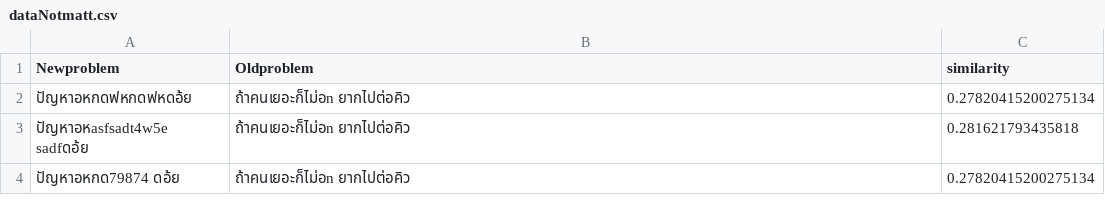
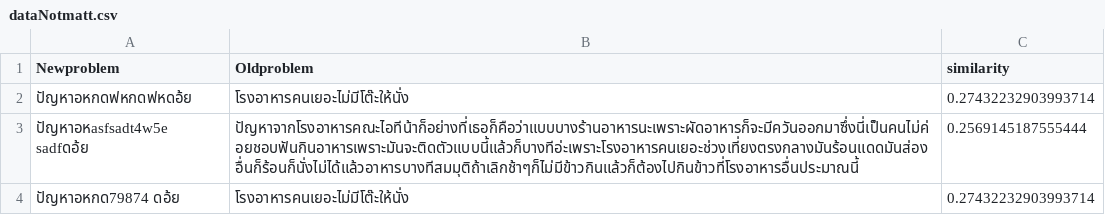
Before and after one commit to apichart2425/RE_Project, a CSV file: data/dataNotmatt.csv, drawn as a sheet.

```diff
--- a/data/dataNotmatt.csv
+++ b/data/dataNotmatt.csv
@@ -1,4 +1,4 @@
 Newproblem,Oldproblem,similarity
-ปัญหาอหกดฟหกดฟหดอ้ย,ถ้าคนเยอะก็ไม่อn ยากไปต่อคิว,0.27820415200275134
-ปัญหาอหasfsadt4w5e sadfดอ้ย,ถ้าคนเยอะก็ไม่อn ยากไปต่อคิว,0.281621793435818
-ปัญหาอหกด79874 ดอ้ย,ถ้าคนเยอะก็ไม่อn ยากไปต่อคิว,0.27820415200275134
+ปัญหาอหกดฟหกดฟหดอ้ย,โรงอาหารคนเยอะไม่มีโต๊ะให้นั่ง,0.27432232903993714
+ปัญหาอหasfsadt4w5e sadfดอ้ย,ปัญหาจากโรงอาหารคณะไอทีน้าก็อย่างที่เธอก็คือว่าแบบบางร้านอาหารนะเพราะผัดอาหารก็จะมีควันออกมาซึ่งนี่เป็นคนไม่ค่อยชอบฟันกินอาหารเพราะมันจะติดตัวแบบนี้แล้วก็บางทีอ่ะเพราะโรงอาหารคนเยอะช่วงเที่ยงตรงกลางมันร้อนแดดมันส่องอื่นก็ร้อนก็นั่งไม่ได้แล้วอาหารบางทีสมมุติถ้าเลิกช้าๆก็ไม่มีข้าวกินแล้วก็ต้องไปกินข้าวที่โรงอาหารอื่นประมาณนี้,0.2569145187555444
+ปัญหาอหกด79874 ดอ้ย,โรงอาหารคนเยอะไม่มีโต๊ะให้นั่ง,0.27432232903993714
```
Also changed, not shown: data/dataReVXXX.csv, 3 other files.
